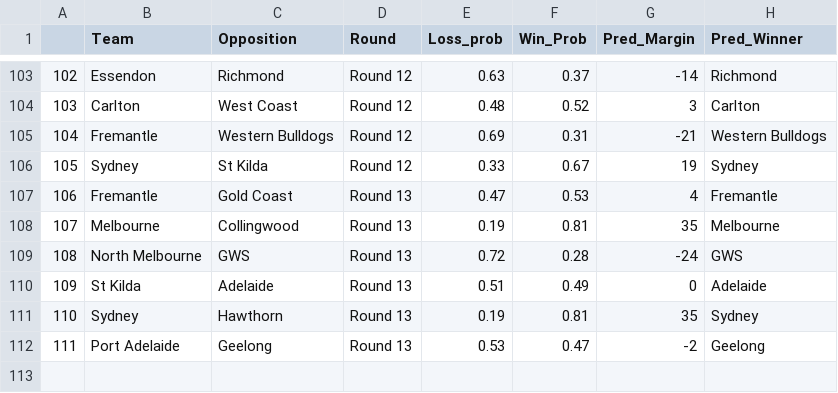
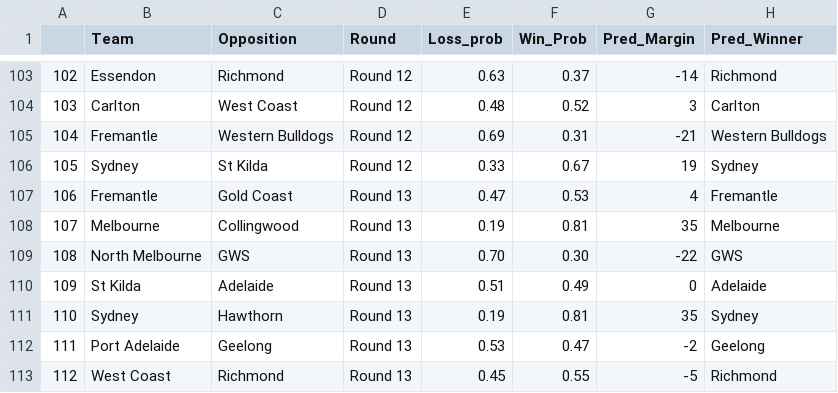
Before and after one commit to mitch-mooney/AFL_Predictions, a CSV file: csv_files/round_predictions.csv, drawn as a sheet; only a part is shown, gaps mark what is left out.

Commit message:
Add WCE and Richmond match to round 13
Had to change the fixture that had WCE v Richmond in round 14 not round 13

```diff
--- a/csv_files/round_predictions.csv
+++ b/csv_files/round_predictions.csv
@@ -108,3 +108,3 @@
 "107","Melbourne","Collingwood","Round 13",0.19,0.81,35,"Melbourne"
-"108","North Melbourne","GWS","Round 13",0.72,0.28,-24,"GWS"
+"108","North Melbourne","GWS","Round 13",0.70,0.30,-22,"GWS"
 "109","St Kilda","Adelaide","Round 13",0.51,0.49,0,"Adelaide"
@@ -112 +112,2 @@
 "111","Port Adelaide","Geelong","Round 13",0.53,0.47,-2,"Geelong"
+"112","West Coast","Richmond","Round 13",0.45,0.55,-5,"Richmond"
```
